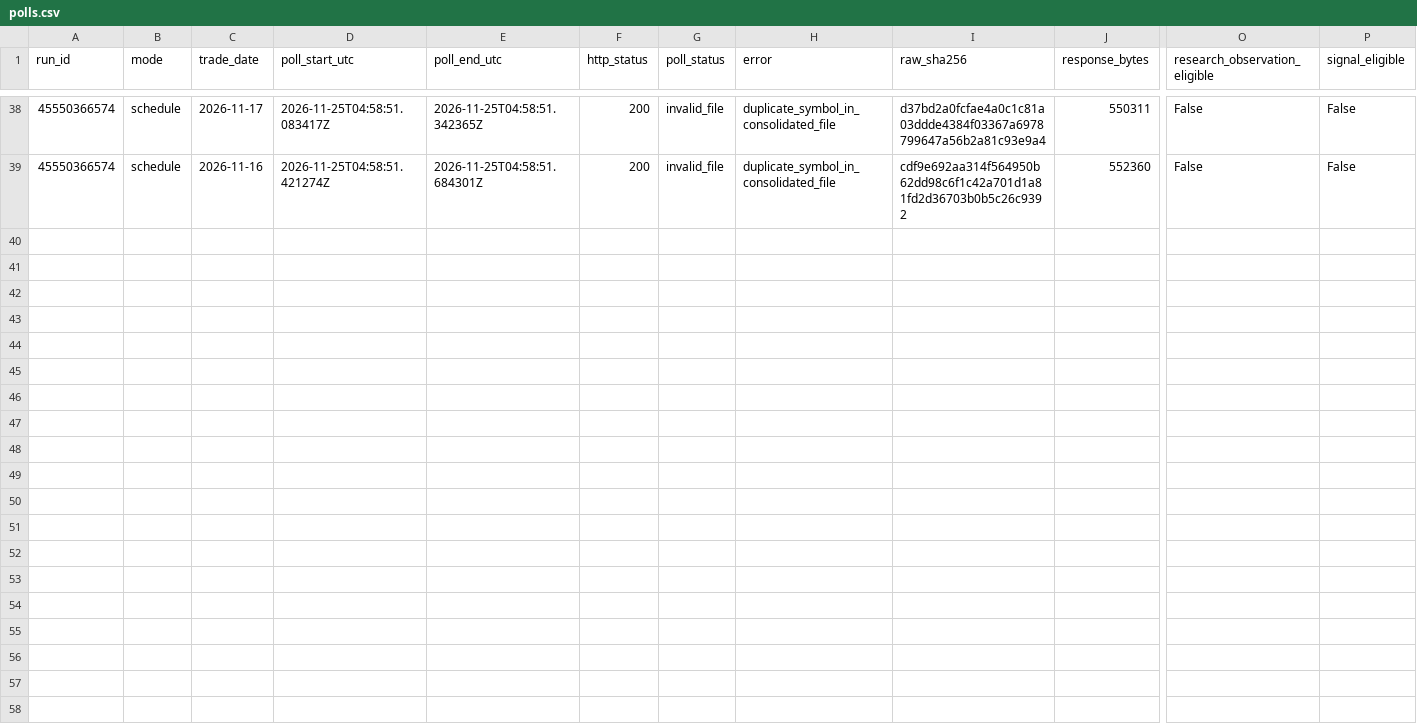
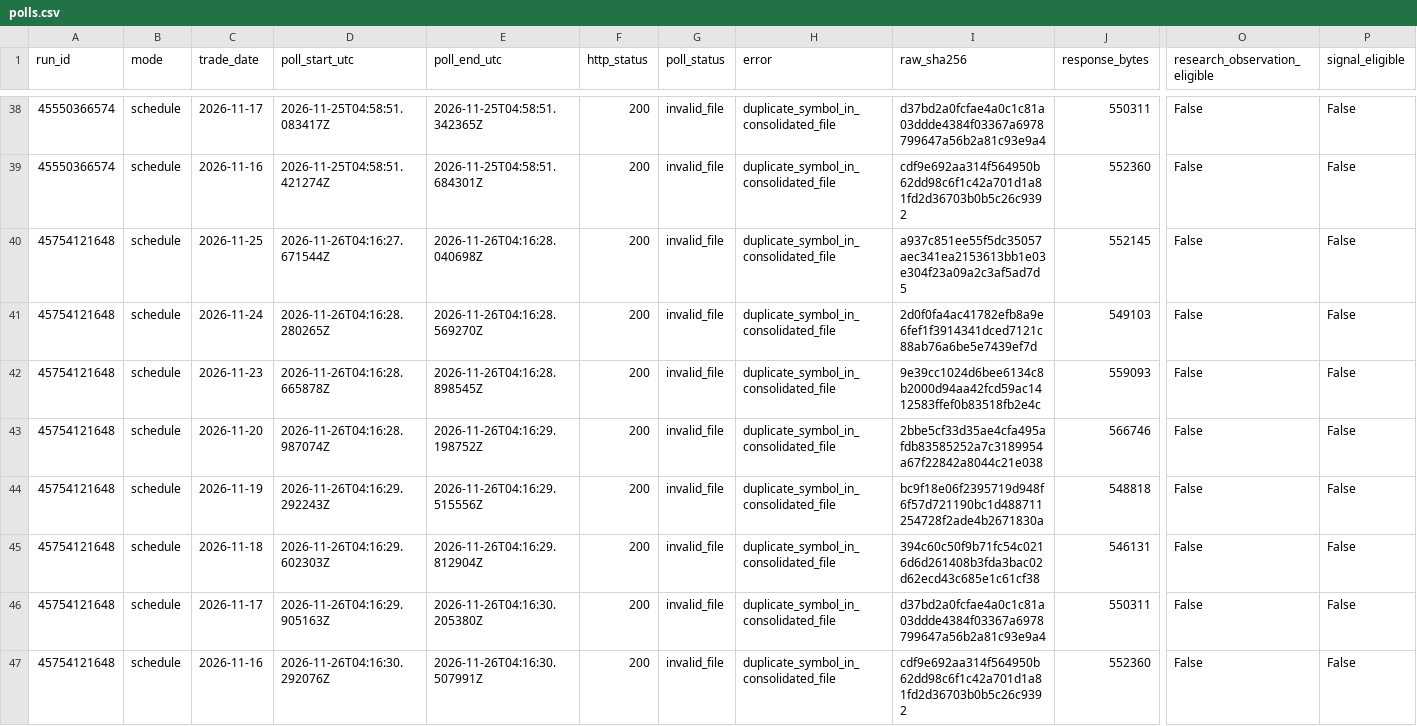
Before and after one commit to jafelix81/NuevaEstrategia, a CSV file: research/data/finra_regsho_daily_first_seen/polls.csv, drawn as a sheet; only a part is shown, gaps mark what is left out; rows hold the shown columns only; the diff names each change by its address in the sheet, - before the commit and + after, or states it on an @@ line.

```diff
--- a/research/data/finra_regsho_daily_first_seen/polls.csv
+++ b/research/data/finra_regsho_daily_first_seen/polls.csv
+row 40: 45754121648 | schedule | 2026-11-25 | 2026-11-26T04:16:27.671544Z | 2026-11-26T04:16:28.040698Z | 200 | invalid_file | duplicate_symbol_in_consolidated_file | a937c851ee55f5dc35057aec341ea2153613bb1e03e304f23a09a2c3af5ad7d5 | 552145 | False | False
+row 41: 45754121648 | schedule | 2026-11-24 | 2026-11-26T04:16:28.280265Z | 2026-11-26T04:16:28.569270Z | 200 | invalid_file | duplicate_symbol_in_consolidated_file | 2d0f0fa4ac41782efb8a9e6fef1f3914341dced7121c88ab76a6be5e7439ef7d | 549103 | False | False
+row 42: 45754121648 | schedule | 2026-11-23 | 2026-11-26T04:16:28.665878Z | 2026-11-26T04:16:28.898545Z | 200 | invalid_file | duplicate_symbol_in_consolidated_file | 9e39cc1024d6bee6134c8b2000d94aa42fcd59ac1412583ffef0b83518fb2e4c | 559093 | False | False
+row 43: 45754121648 | schedule | 2026-11-20 | 2026-11-26T04:16:28.987074Z | 2026-11-26T04:16:29.198752Z | 200 | invalid_file | duplicate_symbol_in_consolidated_file | 2bbe5cf33d35ae4cfa495afdb83585252a7c3189954a67f22842a8044c21e038 | 566746 | False | False
+row 44: 45754121648 | schedule | 2026-11-19 | 2026-11-26T04:16:29.292243Z | 2026-11-26T04:16:29.515556Z | 200 | invalid_file | duplicate_symbol_in_consolidated_file | bc9f18e06f2395719d948f6f57d721190bc1d488711254728f2ade4b2671830a | 548818 | False | False
+row 45: 45754121648 | schedule | 2026-11-18 | 2026-11-26T04:16:29.602303Z | 2026-11-26T04:16:29.812904Z | 200 | invalid_file | duplicate_symbol_in_consolidated_file | 394c60c50f9b71fc54c0216d6d261408b3fda3bac02d62ecd43c685e1c61cf38 | 546131 | False | False
+row 46: 45754121648 | schedule | 2026-11-17 | 2026-11-26T04:16:29.905163Z | 2026-11-26T04:16:30.205380Z | 200 | invalid_file | duplicate_symbol_in_consolidated_file | d37bd2a0fcfae4a0c1c81a03ddde4384f03367a6978799647a56b2a81c93e9a4 | 550311 | False | False
+row 47: 45754121648 | schedule | 2026-11-16 | 2026-11-26T04:16:30.292076Z | 2026-11-26T04:16:30.507991Z | 200 | invalid_file | duplicate_symbol_in_consolidated_file | cdf9e692aa314f564950b62dd98c6f1c42a701d1a81fd2d36703b0b5c26c9392 | 552360 | False | False
```
Also changed, not shown: 2 other files.
